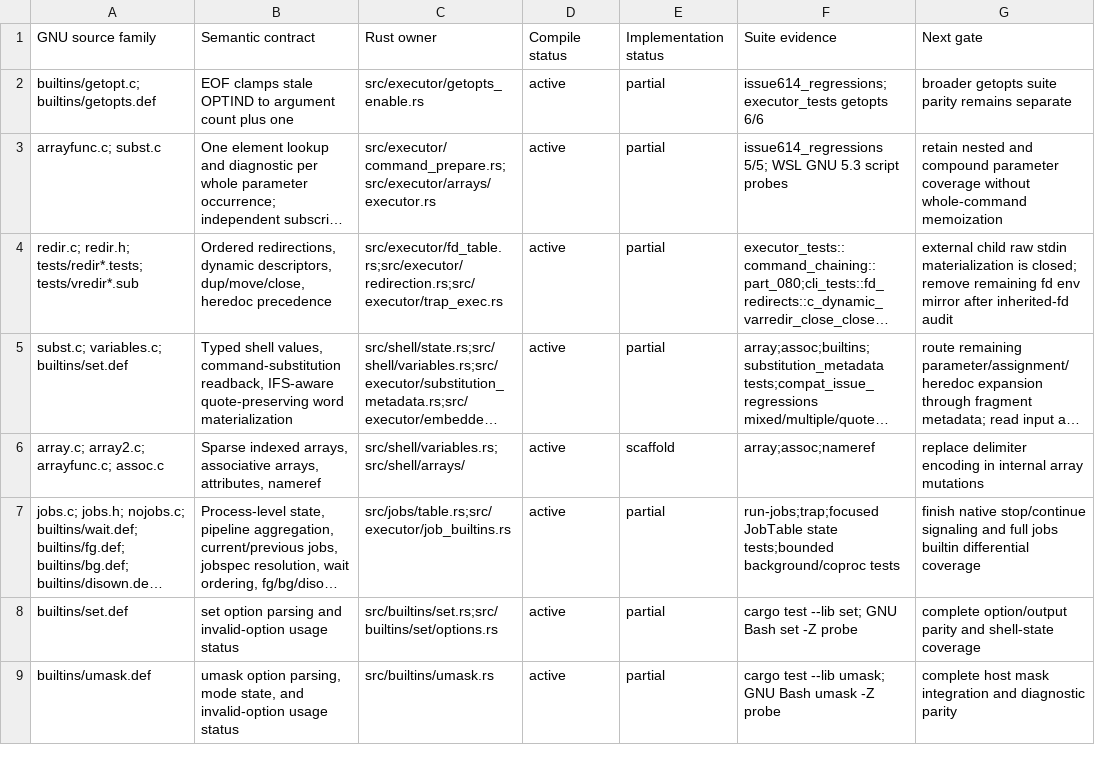
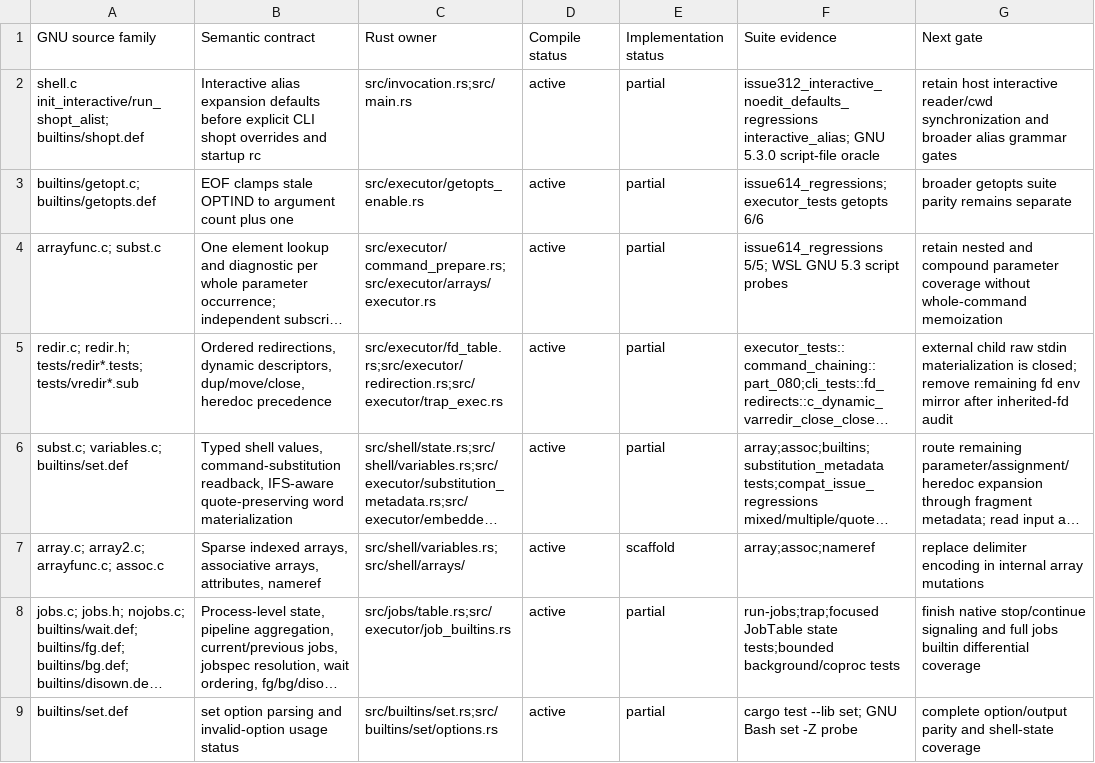
Before and after one commit to Catapult291/rubash, a TSV file: docs/semantic-ownership.tsv, drawn as a sheet; only a part is shown; the shorter side is filled out with more unchanged rows; long unchanged cells end in ….

Commit message:
fix(invocation): enable interactive aliases before explicit shopt overrides
GNU shell.c:1830 init_interactive enables expand_aliases; shell.c:540-549 main selects interactive initialization before shell.c:574-576 run_shopt_alist and startup files. Apply that default in the shared invocation API and standalone driver, preserving the last explicit -O/+O override and later rc changes.

Closes #642
Related: unixwin/niubash#367
Validation: 27 focused regressions passed; 14 GNU Bash 5.3.0 script-file comparison cases match stdout and exit status. Full alias grammar parity is not claimed.

```diff
--- a/docs/semantic-ownership.tsv
+++ b/docs/semantic-ownership.tsv
@@ -1,2 +1,3 @@
 GNU source family	Semantic contract	Rust owner	Compile status	Implementation status	Suite evidence	Next gate
+shell.c init_interactive/run_shopt_alist; builtins/shopt.def	Interactive alias expansion defaults before explicit CLI shopt overrides and startup rc	src/invocation.rs;src/main.rs	active	partial	issue312_interactive_noedit_defaults_regressions interactive_alias; GNU 5.3.0 script-file oracle	retain host interactive reader/cwd synchronization and broader alias grammar gates
 builtins/getopt.c; builtins/getopts.def	EOF clamps stale OPTIND to argument count plus one	src/executor/getopts_enable.rs	active	partial	issue614_regressions; executor_tests getopts 6/6	broader getopts suite parity remains separate
```
Also changed, not shown: 3 other files.
